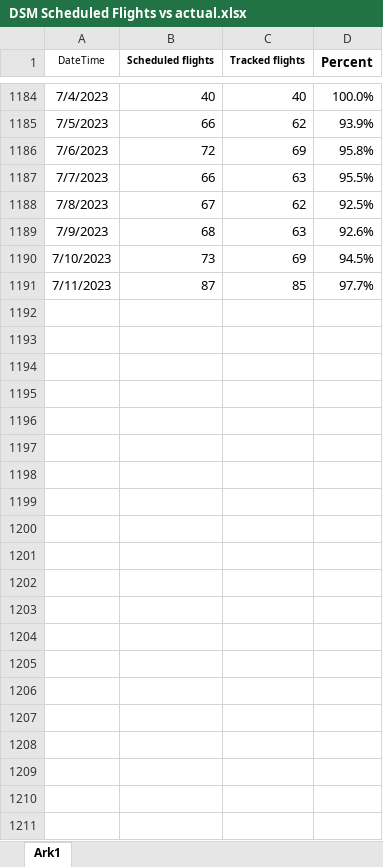
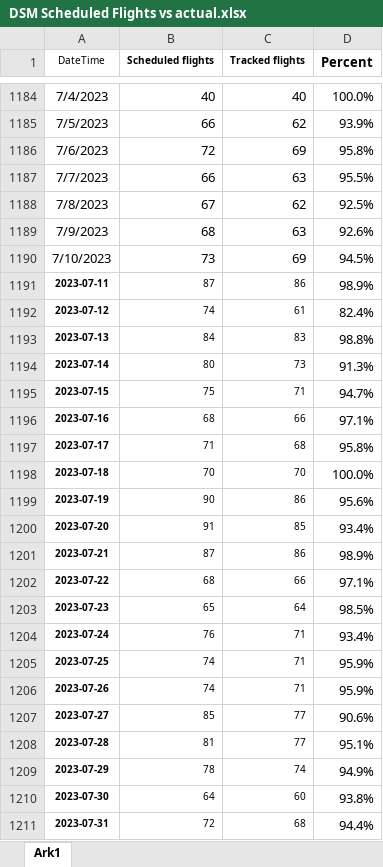
Before and after one commit to profSeeger/LVM-Code, an Excel workbook: codeLibrary/R/R/airlineData/DSM Scheduled Flights vs actual.xlsx, sheet Ark1, drawn as a sheet; only a part is shown, gaps mark what is left out; values as stored, in another font and other column widths than the file's, no borders; removed rows and columns are numbered as before the commit, all else as after; the diff names each change by its address in the sheet, - before the commit and + after, or states it on an @@ line.

Commit message:
Update DSM Scheduled Flights vs actual.xlsx

```diff
--- a/codeLibrary/R/R/airlineData/DSM Scheduled Flights vs actual.xlsx (sheet Ark1)
+++ b/codeLibrary/R/R/airlineData/DSM Scheduled Flights vs actual.xlsx (sheet Ark1)
-row 1191: 7/11/2023 | 87 | 85 | 97.7%
+row 1191: 2023-07-11 | 87 | 86 | 98.9%
+row 1192: 2023-07-12 | 74 | 61 | 82.4%
+row 1193: 2023-07-13 | 84 | 83 | 98.8%
+row 1194: 2023-07-14 | 80 | 73 | 91.3%
+row 1195: 2023-07-15 | 75 | 71 | 94.7%
+row 1196: 2023-07-16 | 68 | 66 | 97.1%
+row 1197: 2023-07-17 | 71 | 68 | 95.8%
+row 1198: 2023-07-18 | 70 | 70 | 100.0%
+row 1199: 2023-07-19 | 90 | 86 | 95.6%
+row 1200: 2023-07-20 | 91 | 85 | 93.4%
+row 1201: 2023-07-21 | 87 | 86 | 98.9%
+row 1202: 2023-07-22 | 68 | 66 | 97.1%
+row 1203: 2023-07-23 | 65 | 64 | 98.5%
+row 1204: 2023-07-24 | 76 | 71 | 93.4%
+row 1205: 2023-07-25 | 74 | 71 | 95.9%
+row 1206: 2023-07-26 | 74 | 71 | 95.9%
+row 1207: 2023-07-27 | 85 | 77 | 90.6%
+row 1208: 2023-07-28 | 81 | 77 | 95.1%
+row 1209: 2023-07-29 | 78 | 74 | 94.9%
+row 1210: 2023-07-30 | 64 | 60 | 93.8%
+row 1211: 2023-07-31 | 72 | 68 | 94.4%
```
